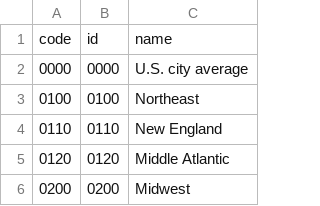
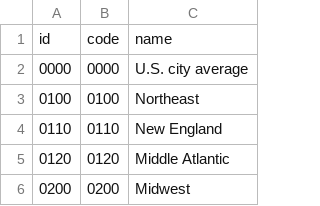
Before and after one commit to palewire/cpi, a CSV file: docs/areas.csv, drawn as a sheet; only a part is shown.

```diff
--- a/docs/areas.csv
+++ b/docs/areas.csv
@@ -1,2 +1,2 @@
-code,id,name
+id,code,name
 0000,0000,U.S. city average
```
Also changed, not shown: docs/items.csv, docs/periods.csv, 5 other files.
